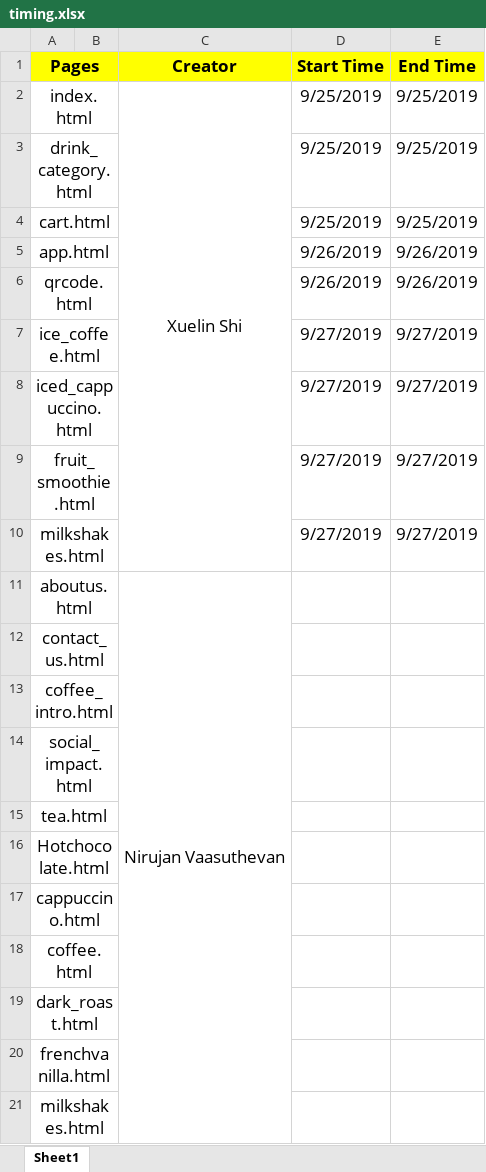
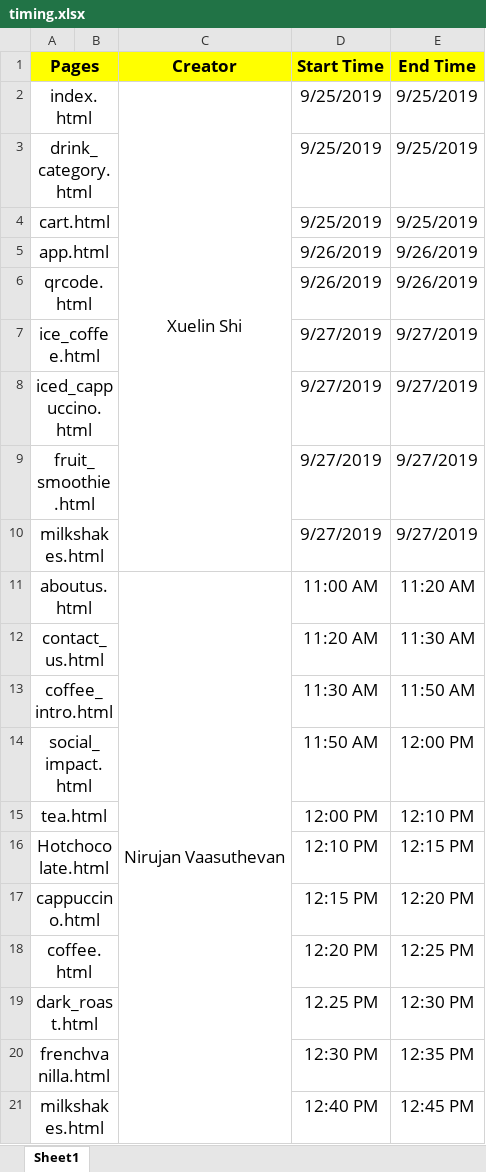
Before and after one commit to shishitiger/java_coffee, an Excel workbook: timing.xlsx, sheet Sheet1, drawn as a sheet; values as stored, in another font and other column widths than the file's, no borders; the diff names each change by its address in the sheet, - before the commit and + after, or states it on an @@ line.

Commit message:
no message

```diff
--- a/timing.xlsx (sheet Sheet1)
+++ b/timing.xlsx (sheet Sheet1)
-D11 (Start Time): (empty)
+D11 (Start Time): 11:00 AM
-E11 (End Time): (empty)
+E11 (End Time): 11:20 AM
-D12 (Start Time): (empty)
+D12 (Start Time): 11:20 AM
-E12 (End Time): (empty)
+E12 (End Time): 11:30 AM
-D13 (Start Time): (empty)
+D13 (Start Time): 11:30 AM
-E13 (End Time): (empty)
+E13 (End Time): 11:50 AM
-D14 (Start Time): (empty)
+D14 (Start Time): 11:50 AM
-E14 (End Time): (empty)
+E14 (End Time): 12:00 PM
-D15 (Start Time): (empty)
+D15 (Start Time): 12:00 PM
-E15 (End Time): (empty)
+E15 (End Time): 12:10 PM
-D16 (Start Time): (empty)
+D16 (Start Time): 12:10 PM
-E16 (End Time): (empty)
+E16 (End Time): 12:15 PM
-D17 (Start Time): (empty)
+D17 (Start Time): 12:15 PM
-E17 (End Time): (empty)
+E17 (End Time): 12:20 PM
-D18 (Start Time): (empty)
+D18 (Start Time): 12:20 PM
-E18 (End Time): (empty)
+E18 (End Time): 12:25 PM
-D19 (Start Time): (empty)
+D19 (Start Time): 12.25 PM
-E19 (End Time): (empty)
+E19 (End Time): 12:30 PM
-D20 (Start Time): (empty)
+D20 (Start Time): 12:30 PM
-E20 (End Time): (empty)
+E20 (End Time): 12:35 PM
-D21 (Start Time): (empty)
+D21 (Start Time): 12:40 PM
-E21 (End Time): (empty)
+E21 (End Time): 12:45 PM
```
